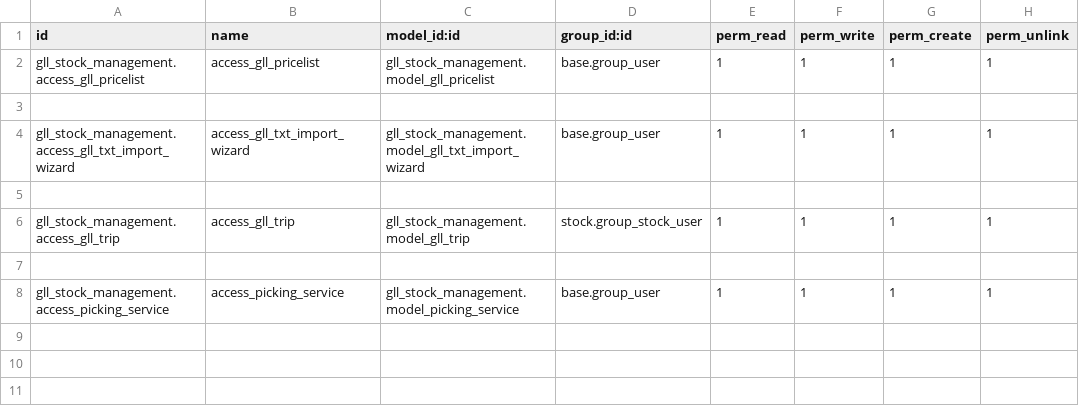
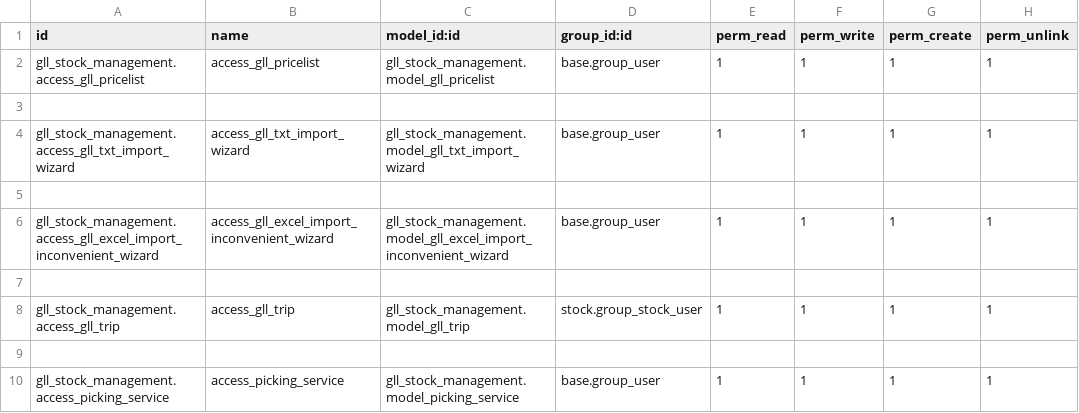
Before and after one commit to jackjack82/gll-monks, a CSV file: gll_stock_management/security/ir.model.access.csv, drawn as a sheet; the diff names each change by its address in the sheet, - before the commit and + after, or states it on an @@ line.

Commit message:
draft import zone disagiate

```diff
--- a/gll_stock_management/security/ir.model.access.csv
+++ b/gll_stock_management/security/ir.model.access.csv
+row 6: gll_stock_management.access_gll_excel_import_inconvenient_wizard | access_gll_excel_import_inconvenient_wizard | gll_stock_management.model_gll_excel_import_inconvenient_wizard | base.group_user | 1 | 1 | 1 | 1
+row 7: (empty)
```
Also changed, not shown: 6 other files.
